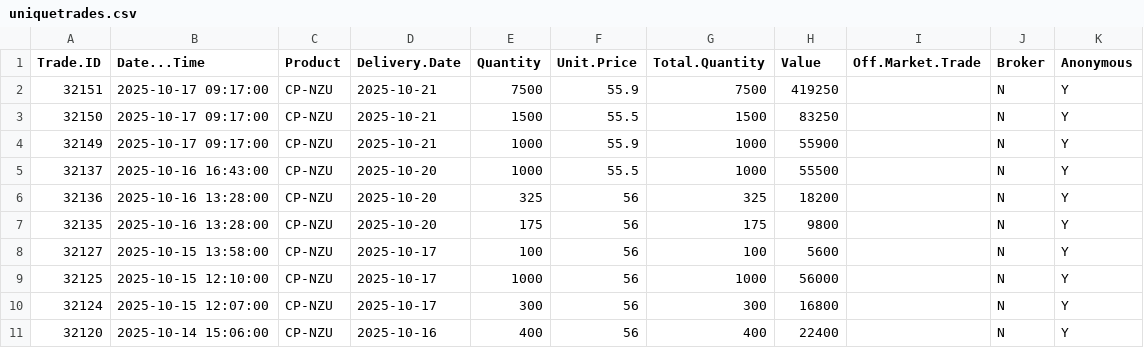
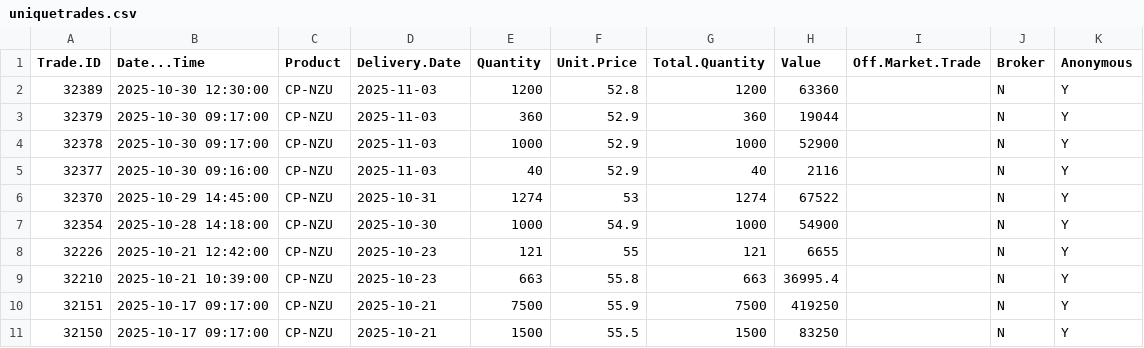
Before and after one commit to theecanmole/emstradepoint-new-zealand-emission-unit-prices, a CSV file: uniquetrades.csv, drawn as a sheet; only a part is shown; the shorter side is filled out with more unchanged rows.

```diff
--- a/uniquetrades.csv
+++ b/uniquetrades.csv
@@ -1,2 +1,10 @@
 "Trade.ID","Date...Time","Product","Delivery.Date","Quantity","Unit.Price","Total.Quantity","Value","Off.Market.Trade","Broker","Anonymous"
+32389,2025-10-30 12:30:00,"CP-NZU",2025-11-03,1200,52.8,1200,63360,"","N","Y"
+32379,2025-10-30 09:17:00,"CP-NZU",2025-11-03,360,52.9,360,19044,"","N","Y"
+32378,2025-10-30 09:17:00,"CP-NZU",2025-11-03,1000,52.9,1000,52900,"","N","Y"
+32377,2025-10-30 09:16:00,"CP-NZU",2025-11-03,40,52.9,40,2116,"","N","Y"
+32370,2025-10-29 14:45:00,"CP-NZU",2025-10-31,1274,53,1274,67522,"","N","Y"
+32354,2025-10-28 14:18:00,"CP-NZU",2025-10-30,1000,54.9,1000,54900,"","N","Y"
+32226,2025-10-21 12:42:00,"CP-NZU",2025-10-23,121,55,121,6655,"","N","Y"
+32210,2025-10-21 10:39:00,"CP-NZU",2025-10-23,663,55.8,663,36995.4,"","N","Y"
 32151,2025-10-17 09:17:00,"CP-NZU",2025-10-21,7500,55.9,7500,419250,"","N","Y"
```
Also changed, not shown: dailymedianprices.csv, 6 other files.
